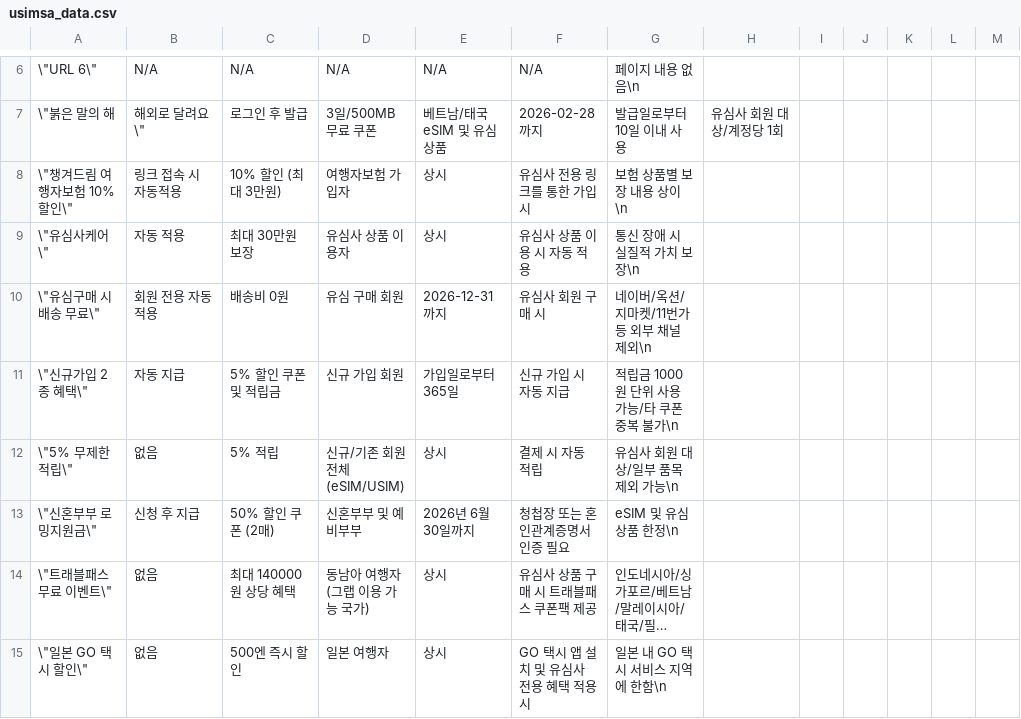
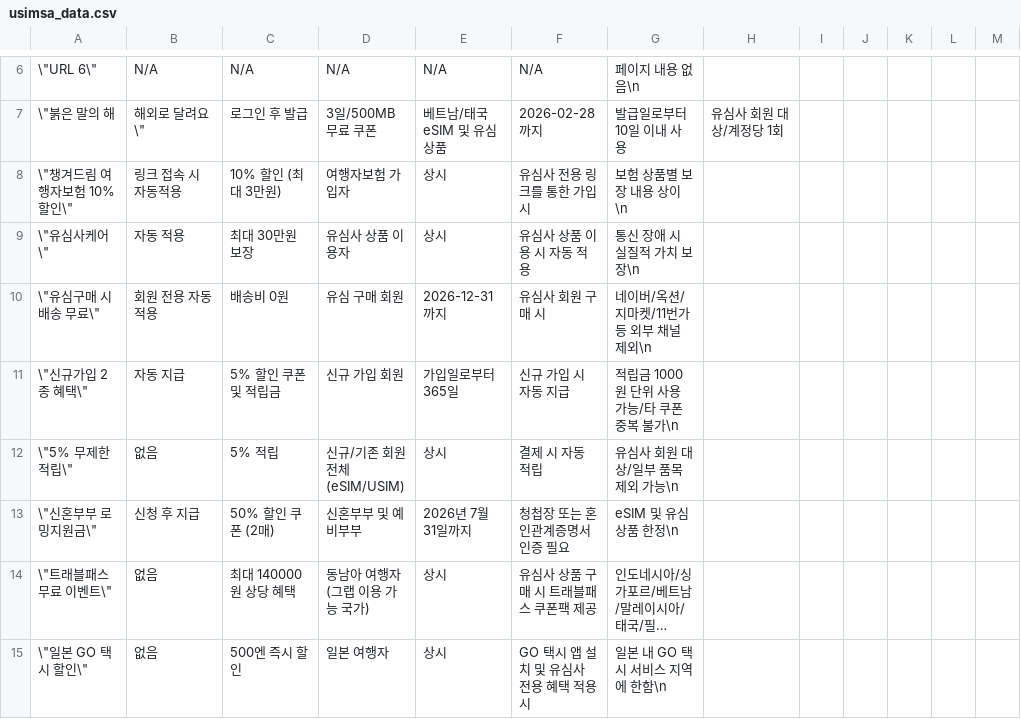
Before and after one commit to clawbabe/solarsolar, a CSV file: usimsa/usimsa_data.csv, drawn as a sheet; only a part is shown, gaps mark what is left out; long unchanged cells end in …; the diff names each change by its address in the sheet, - before the commit and + after, or states it on an @@ line.

```diff
--- a/usimsa/usimsa_data.csv
+++ b/usimsa/usimsa_data.csv
-E13: 2026년 6월 30일까지
+E13: 2026년 7월 31일까지
```
Also changed, not shown: dfs/duty_free_discounts.csv, 38 other files.
